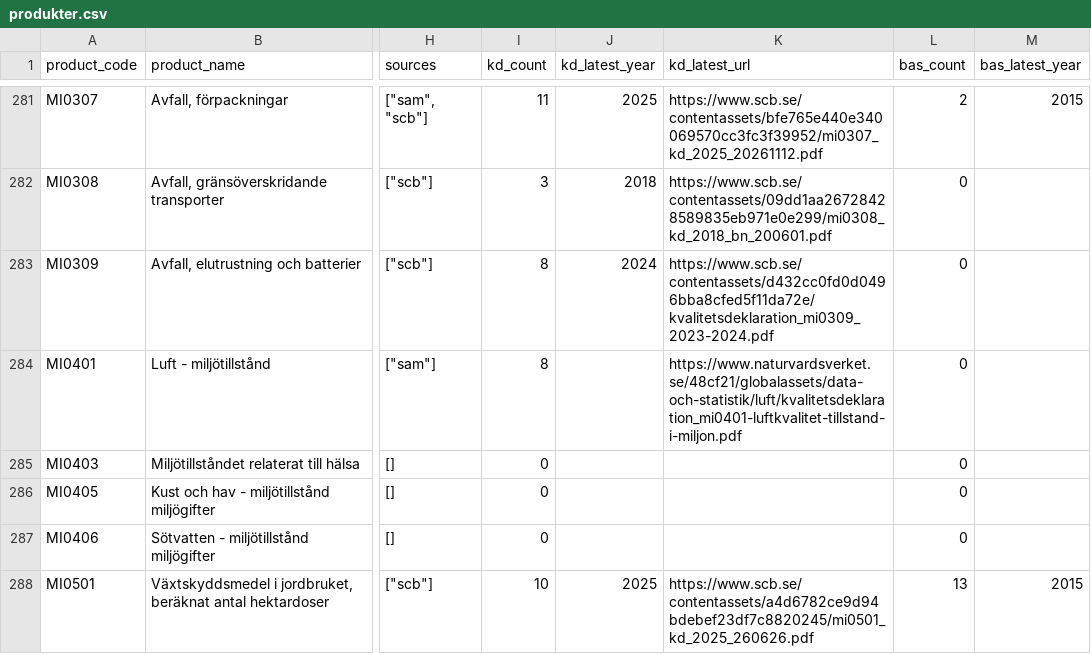
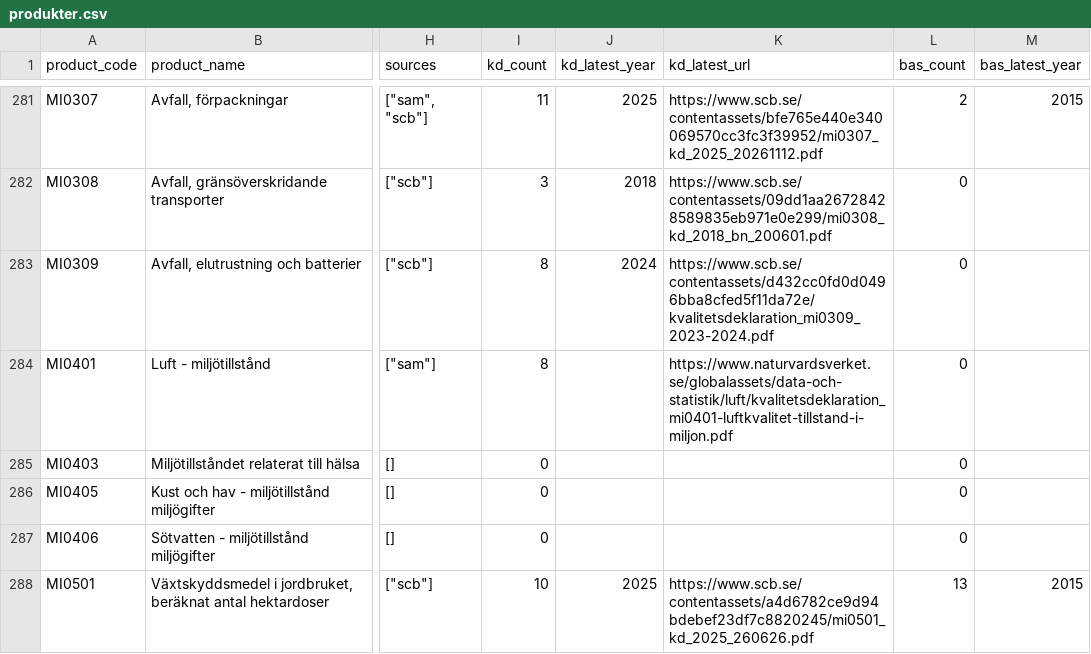
Before and after one commit to rubenselander/scb-publiceringskalender, a CSV file: data/dokumentation/produkter.csv, drawn as a sheet; only a part is shown, gaps mark what is left out; the diff covers the shown part only; the diff names each change by its address in the sheet, - before the commit and + after, or states it on an @@ line.

```diff
--- a/data/dokumentation/produkter.csv
+++ b/data/dokumentation/produkter.csv
-K284 (kd_latest_url): https://www.naturvardsverket.se/48cf21/globalassets/data-och-statistik/luft/kvalitetsdeklaration_mi0401-luftkvalitet-tillstand-i-miljon.pdf
+K284 (kd_latest_url): https://www.naturvardsverket.se/globalassets/data-och-statistik/luft/kvalitetsdeklaration_mi0401-luftkvalitet-tillstand-i-miljon.pdf
```
Also changed, not shown: 23 edited cells elsewhere in this file, 7 other files.
